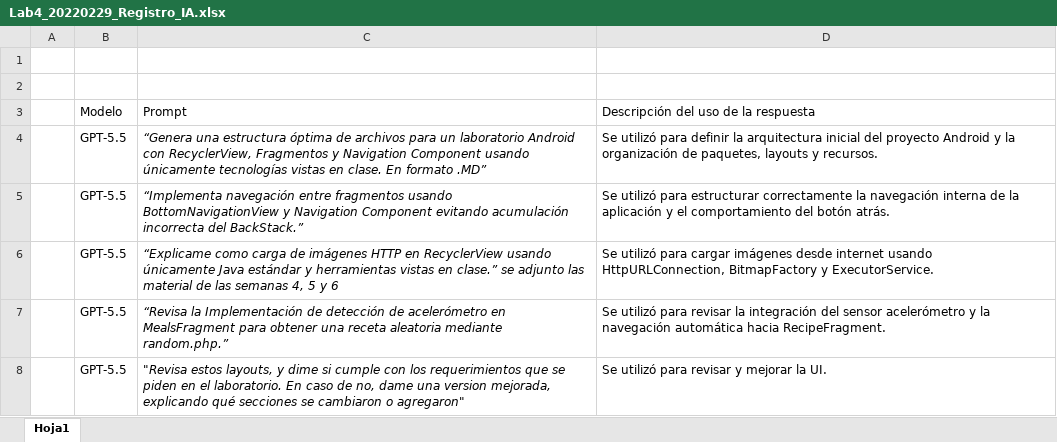
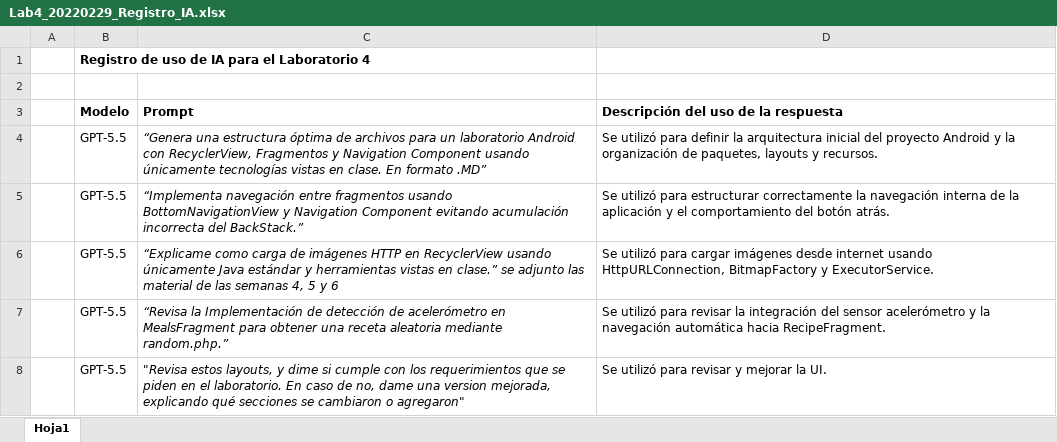
Before and after one commit to NohaFeynman/IOT_LAB4_20220229, an Excel workbook: Lab4_20220229_Registro_IA.xlsx, sheet Hoja1, drawn as a sheet; values as stored, in another font and other column widths than the file's, no borders; table styles not drawn; the diff names each change by its address in the sheet, - before the commit and + after, or states it on an @@ line.

Commit message:
feat: actualizar contenido de registro de IA

```diff
--- a/Lab4_20220229_Registro_IA.xlsx (sheet Hoja1)
+++ b/Lab4_20220229_Registro_IA.xlsx (sheet Hoja1)
-B1 (Modelo): (empty)
+B1 (Modelo): Registro de uso de IA para el Laboratorio 4
+B1:C1 merged
-B3:D3 bold: off
+B3:D3 bold: on
```
Also changed, not shown: 1 other file.
